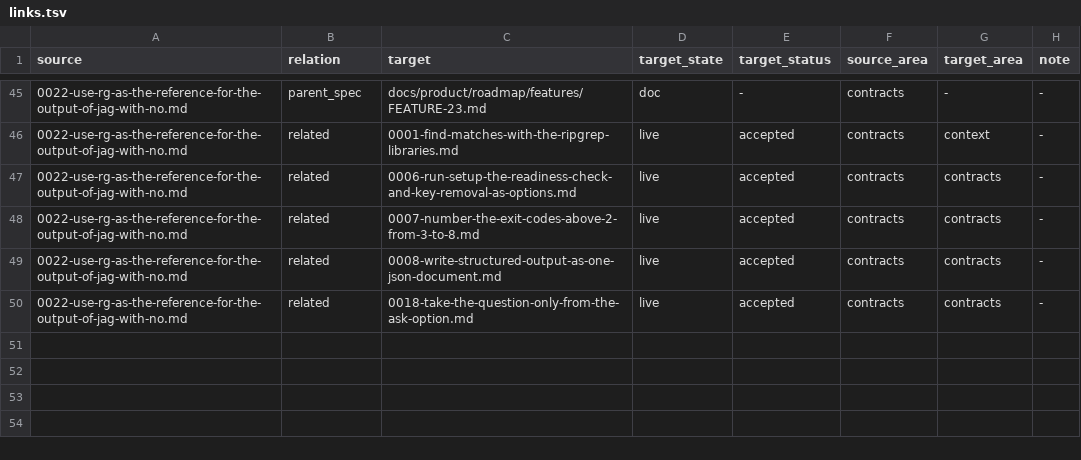
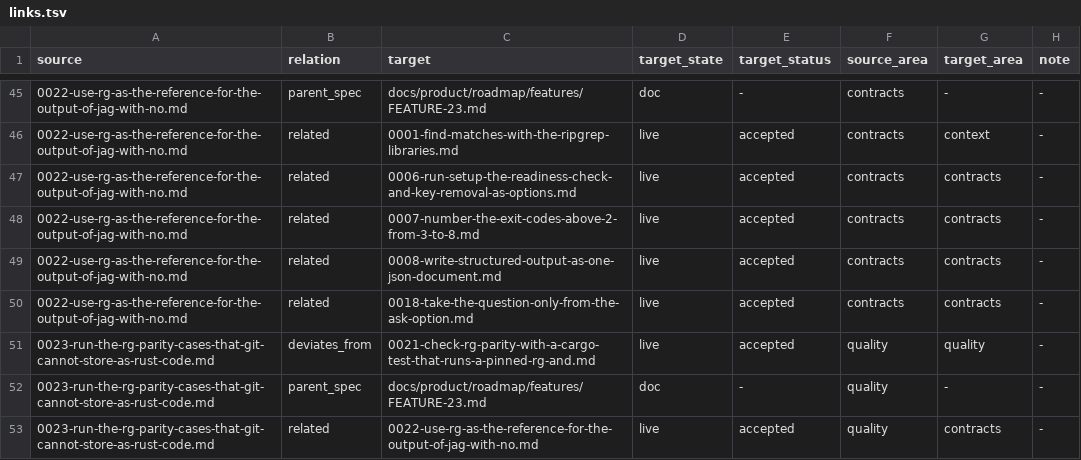
Before and after one commit to ai-ready-future/jag, a TSV file: docs/adr/links.tsv, drawn as a sheet; only a part is shown, gaps mark what is left out.

```diff
--- a/docs/adr/links.tsv
+++ b/docs/adr/links.tsv
@@ -50 +50,4 @@ source	relation	target	target_state	target_status	source_area	target_area	note
 0022-use-rg-as-the-reference-for-the-output-of-jag-with-no.md	related	0018-take-the-question-only-from-the-ask-option.md	live	accepted	contracts	contracts	-
+0023-run-the-rg-parity-cases-that-git-cannot-store-as-rust-code.md	deviates_from	0021-check-rg-parity-with-a-cargo-test-that-runs-a-pinned-rg-and.md	live	accepted	quality	quality	-
+0023-run-the-rg-parity-cases-that-git-cannot-store-as-rust-code.md	parent_spec	docs/product/roadmap/features/FEATURE-23.md	doc	-	quality	-	-
+0023-run-the-rg-parity-cases-that-git-cannot-store-as-rust-code.md	related	0022-use-rg-as-the-reference-for-the-output-of-jag-with-no.md	live	accepted	quality	contracts	-
```
Also changed, not shown: 4 other files.
